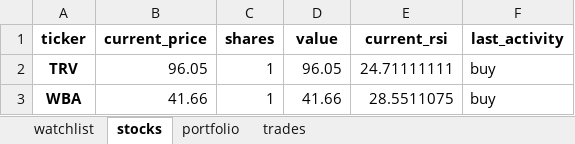
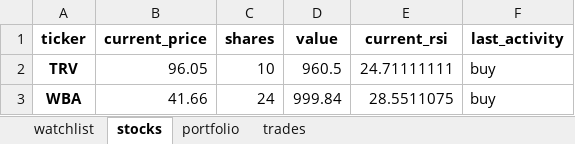
Before and after one commit to Patrickdg/AL-the-Trader, an Excel workbook: portfolio.xlsx, sheet stocks, drawn as a sheet; values as stored, in another font and other column widths than the file's, no borders; the diff names each change by its address in the sheet, - before the commit and + after, or states it on an @@ line.

Commit message:
simple formula for number of shares per trade

```diff
--- a/portfolio.xlsx (sheet stocks)
+++ b/portfolio.xlsx (sheet stocks)
-C2 (shares): 1
+C2 (shares): 10
-D2 (value): 96.05
+D2 (value): 960.5
-C3 (shares): 1
+C3 (shares): 24
-D3 (value): 41.66
+D3 (value): 999.84
```
Also changed, not shown: sheet trades, sheet portfolio, 2 other files.
